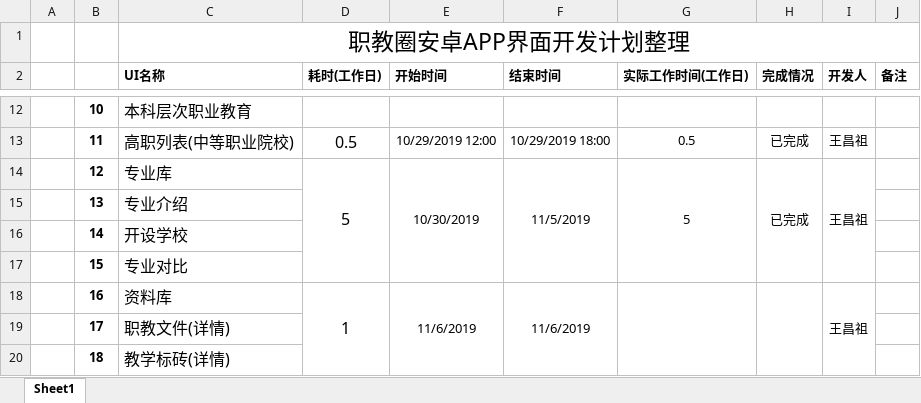
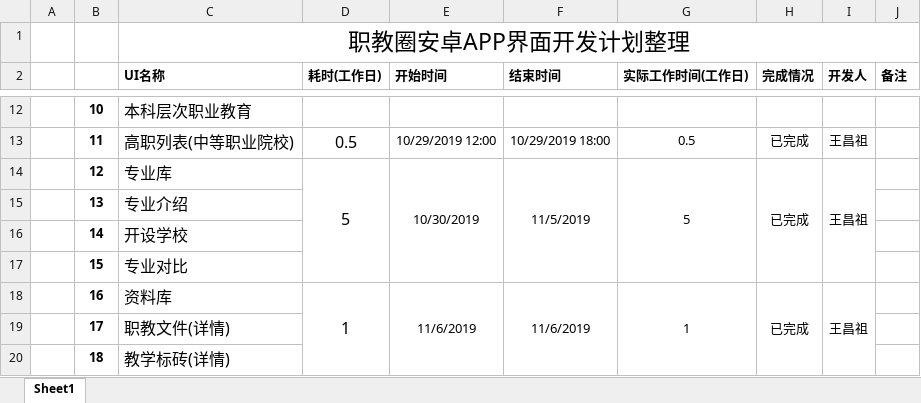
Before and after one commit to Kole6/vecApp, an Excel workbook: doc/职教圈框架开发计划-安卓-20191105.xlsx, sheet Sheet1, drawn as a sheet; only a part is shown, gaps mark what is left out; values as stored, in another font and other column widths than the file's, no borders; the diff names each change by its address in the sheet, - before the commit and + after, or states it on an @@ line.

Commit message:
计划更新

```diff
--- a/doc/职教圈框架开发计划-安卓-20191105.xlsx (sheet Sheet1)
+++ b/doc/职教圈框架开发计划-安卓-20191105.xlsx (sheet Sheet1)
-G18 (实际工作时间(工作日)): (empty)
+G18 (实际工作时间(工作日)): 1
-H18 (完成情况): (empty)
+H18 (完成情况): 已完成
```
